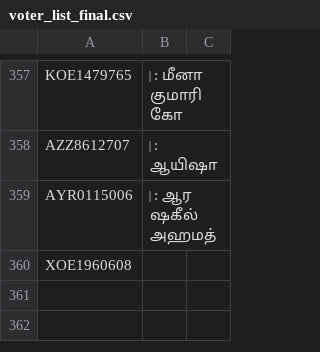
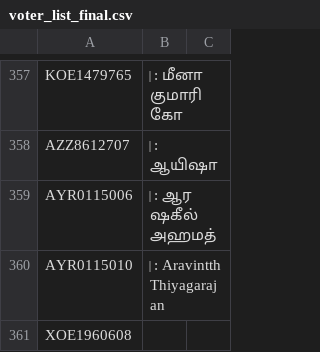
Before and after one commit to Nike-Anand/BlockChain_Election, a CSV file: public/voter_list_final.csv, drawn as a sheet; only a part is shown, gaps mark what is left out; the diff names each change by its address in the sheet, - before the commit and + after, or states it on an @@ line.

```diff
--- a/public/voter_list_final.csv
+++ b/public/voter_list_final.csv
+row 360: AYR0115010 | ‌ : Aravintth Thiyagarajan
```
Also changed, not shown: csv/voter_list_final.csv, flutter_app/assets/data/voter_list_final.csv, 15 other files.
